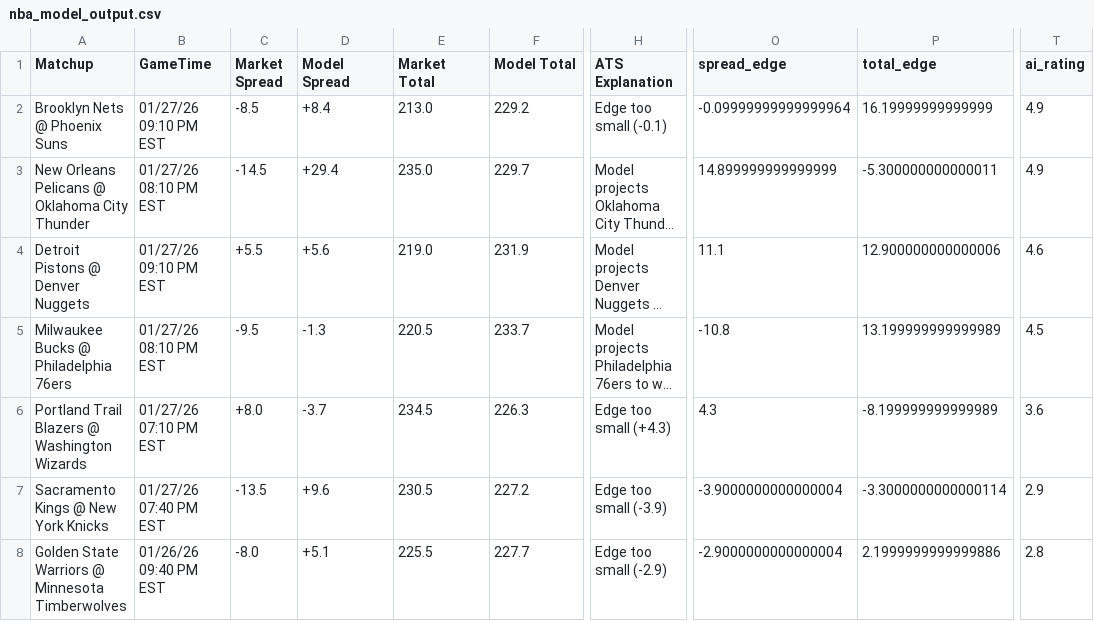
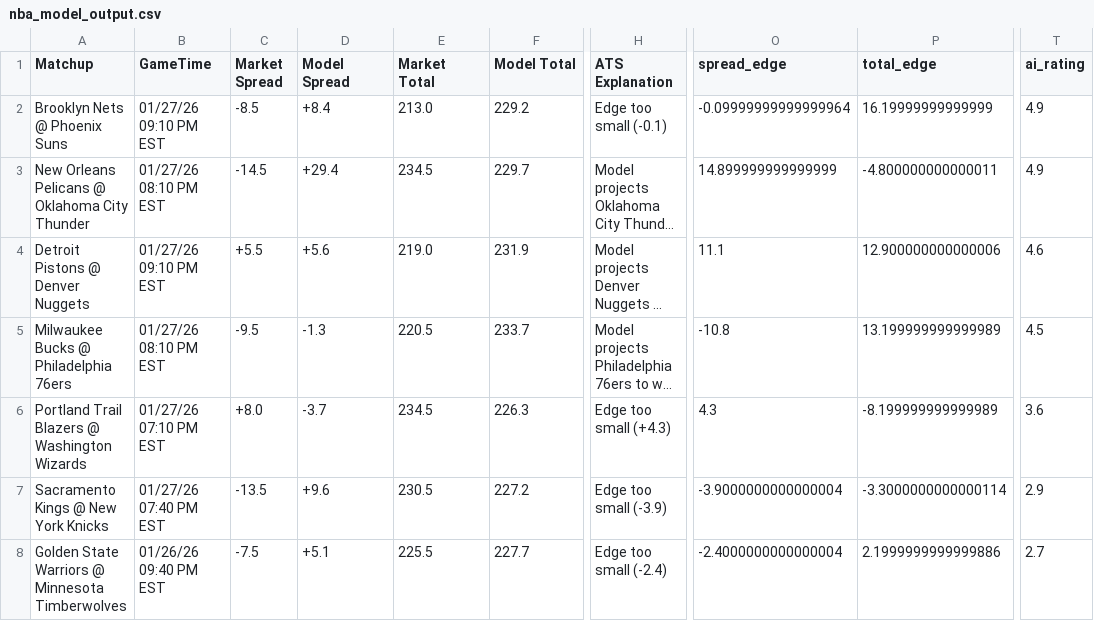
Before and after one commit to BangLetsGetIt/NBA-NCAA-Betting-Models, a CSV file: nba/nba_model_output.csv, drawn as a sheet; only a part is shown, gaps mark what is left out; long unchanged cells end in …; the diff names each change by its address in the sheet, - before the commit and + after, or states it on an @@ line.

```diff
--- a/nba/nba_model_output.csv
+++ b/nba/nba_model_output.csv
-E3 (Market Total): 235.0
+E3 (Market Total): 234.5
-P3 (total_edge): -5.300000000000011
+P3 (total_edge): -4.800000000000011
-C8 (Market Spread): -8.0
+C8 (Market Spread): -7.5
-H8 (ATS Explanation): Edge too small (-2.9)
+H8 (ATS Explanation): Edge too small (-2.4)
-O8 (spread_edge): -2.9000000000000004
+O8 (spread_edge): -2.4000000000000004
-T8 (ai_rating): 2.8
+T8 (ai_rating): 2.7
```
Also changed, not shown: ncaa/ncaab_model_output.csv, 15 other files.
